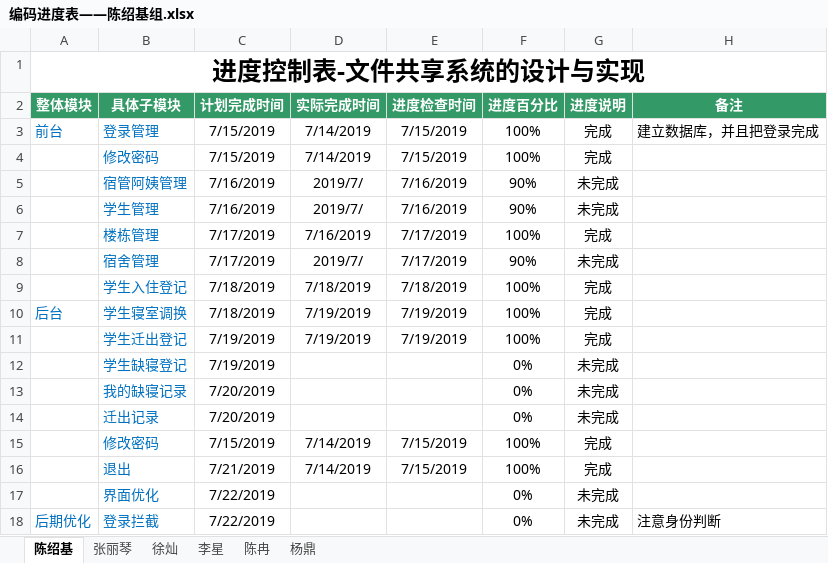
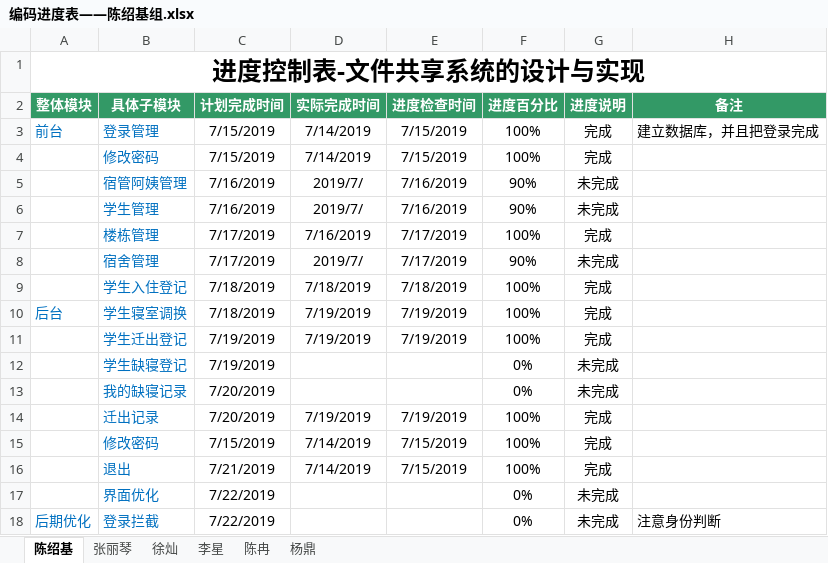
Before and after one commit to cainiaoyizu/cainiaoxiangmuzu, an Excel workbook: 编码进度表——陈绍基组.xlsx, sheet 陈绍基, drawn as a sheet; values as stored, in another font and other column widths than the file's, no borders; removed rows and columns are numbered as before the commit, all else as after; the diff names each change by its address in the sheet, - before the commit and + after, or states it on an @@ line.

Commit message:
7/19

```diff
--- a/编码进度表——陈绍基组.xlsx (sheet 陈绍基)
+++ b/编码进度表——陈绍基组.xlsx (sheet 陈绍基)
-row 14:  | 迁出记录 | 7/20/2019 |  |  | 0% | 未完成
+row 14:  | 迁出记录 | 7/20/2019 | 7/19/2019 | 7/19/2019 | 100% | 完成
```
